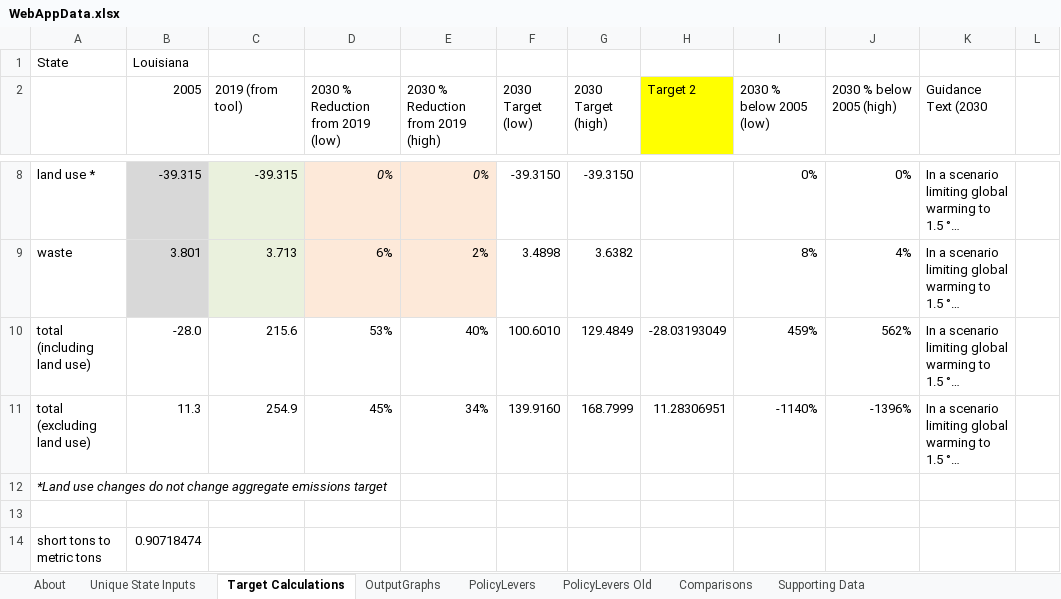
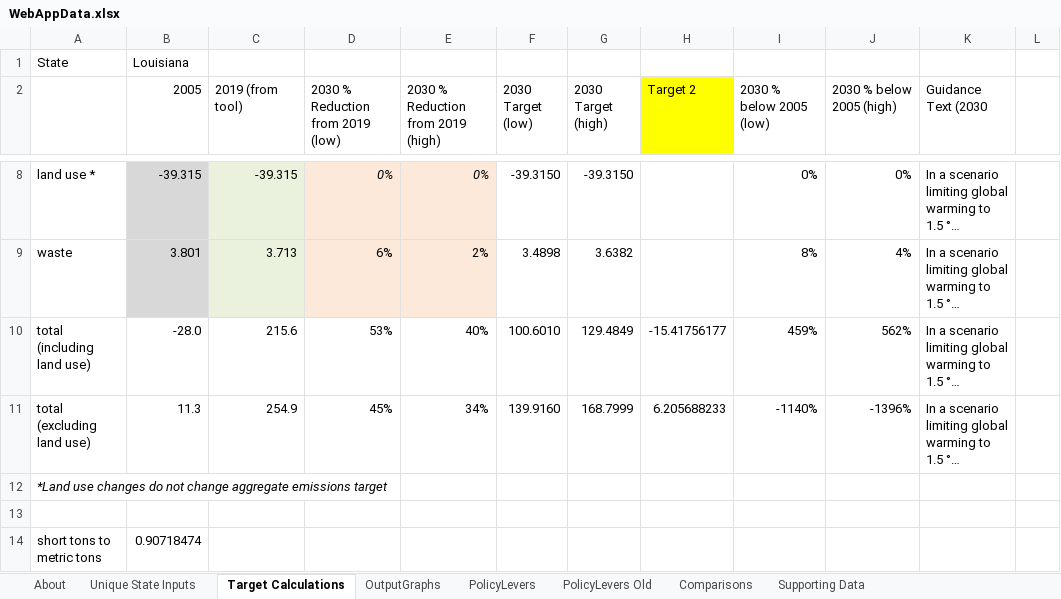
Before and after one commit to EnergyInnovation/eps-louisiana, an Excel workbook: WebAppData.xlsx, sheet Target Calculations, drawn as a sheet; only a part is shown, gaps mark what is left out; long unchanged cells end in …; values as stored, in another font and other column widths than the file's, no borders; the diff names each change by its address in the sheet, - before the commit and + after, or states it on an @@ line.

```diff
--- a/WebAppData.xlsx (sheet Target Calculations)
+++ b/WebAppData.xlsx (sheet Target Calculations)
-H10 (Target 2): -28.03193049
+H10 (Target 2): -15.41756177
-H11 (Target 2): 11.28306951
+H11 (Target 2): 6.205688233
```
Also changed, not shown: sheet OutputGraphs, sheet Unique State Inputs, sheet About.
